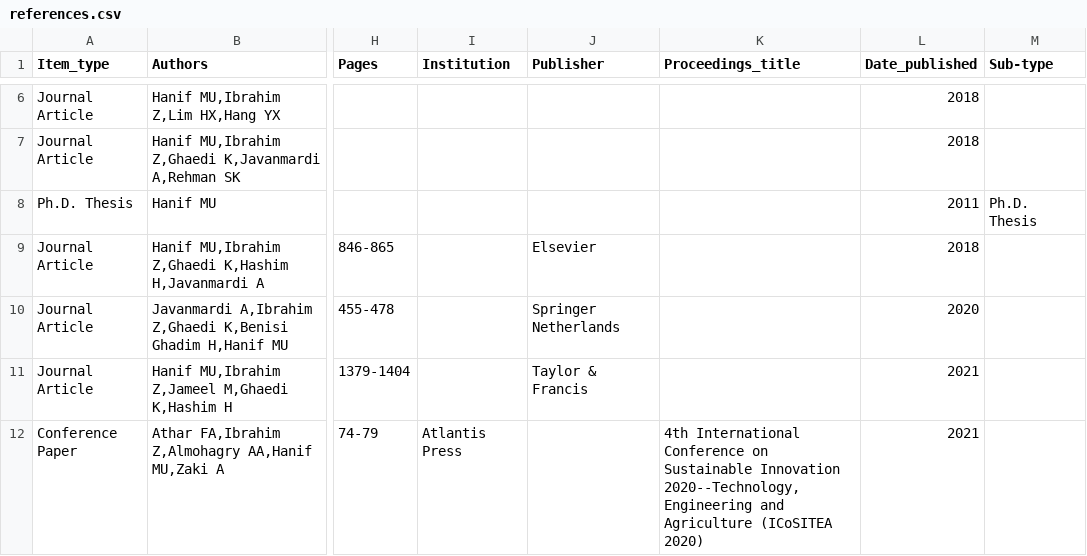
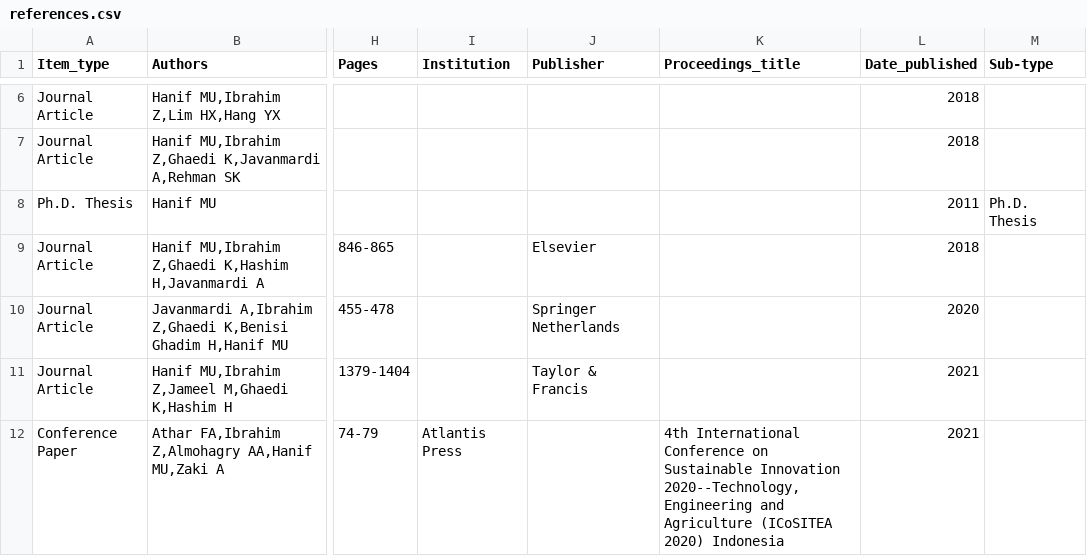
Before and after one commit to usmanhnf/usmanhnf.github.io, a CSV file: _data/references.csv, drawn as a sheet; only a part is shown, gaps mark what is left out; the diff covers the shown part only; the diff names each change by its address in the sheet, - before the commit and + after, or states it on an @@ line.

Commit message:
Update references.csv

```diff
--- a/_data/references.csv
+++ b/_data/references.csv
-K12 (Proceedings_title): …(ICoSITEA 2020)
+K12 (Proceedings_title): …(ICoSITEA 2020) Indonesia
```
Also changed, not shown: 2 added rows and 1 edited cell elsewhere in this file.
